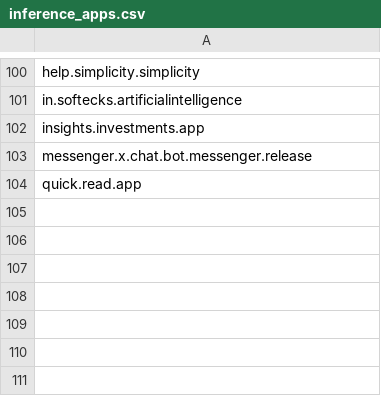
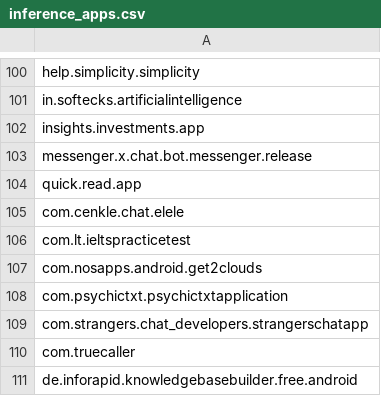
Before and after one commit to Tran-Trung-Nhut/LLMDroid, a CSV file: data/inference_apps.csv, drawn as a sheet; only a part is shown, gaps mark what is left out; the diff names each change by its address in the sheet, - before the commit and + after, or states it on an @@ line.

```diff
--- a/data/inference_apps.csv
+++ b/data/inference_apps.csv
+row 105: com.cenkle.chat.elele
+row 106: com.lt.ieltspracticetest
+row 107: com.nosapps.android.get2clouds
+row 108: com.psychictxt.psychictxtapplication
+row 109: com.strangers.chat_developers.strangerschatapp
+row 110: com.truecaller
+row 111: de.inforapid.knowledgebasebuilder.free.android
```
Also changed, not shown: data/inference_manual.csv, 37 other files.
